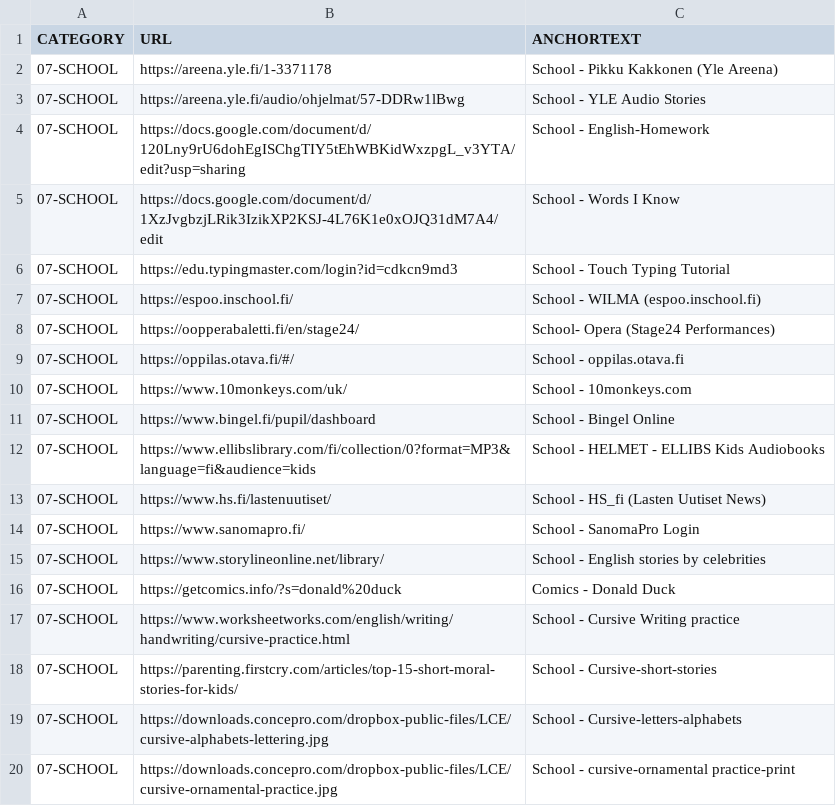
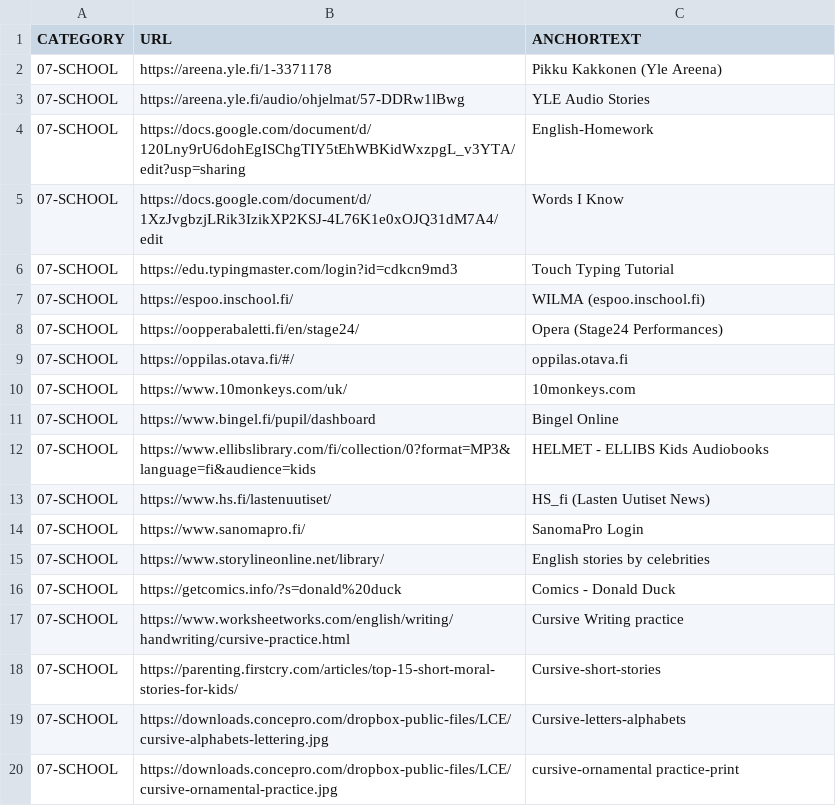
Before and after one commit to abhishek-paliwal/PROJECTS-REACTJS, a CSV file: app01-homepage/src/data/data_in/07-school-kids-links.csv, drawn as a sheet.

Commit message:
Update 07-school-kids-links.csv

```diff
--- a/app01-homepage/src/data/data_in/07-school-kids-links.csv
+++ b/app01-homepage/src/data/data_in/07-school-kids-links.csv
@@ -1,20 +1,20 @@
 CATEGORY;URL;ANCHORTEXT
-07-SCHOOL;https://areena.yle.fi/1-3371178;School - Pikku Kakkonen (Yle Areena)
-07-SCHOOL;https://areena.yle.fi/audio/ohjelmat/57-DDRw1lBwg;School - YLE Audio Stories
-07-SCHOOL;https://docs.google.com/document/d/120Lny9rU6dohEgISChgTIY5tEhWBKidWxzpgL_v3YTA/edit?usp=sharing;School - English-Homework
-07-SCHOOL;https://docs.google.com/document/d/1XzJvgbzjLRik3IzikXP2KSJ-4L76K1e0xOJQ31dM7A4/edit;School - Words I Know
-07-SCHOOL;https://edu.typingmaster.com/login?id=cdkcn9md3;School - Touch Typing Tutorial
-07-SCHOOL;https://espoo.inschool.fi/;School - WILMA (espoo.inschool.fi)
-07-SCHOOL;https://oopperabaletti.fi/en/stage24/;School- Opera (Stage24 Performances)
-07-SCHOOL;https://oppilas.otava.fi/#/;School - oppilas.otava.fi
-07-SCHOOL;https://www.10monkeys.com/uk/;School - 10monkeys.com
-07-SCHOOL;https://www.bingel.fi/pupil/dashboard;School - Bingel Online
-07-SCHOOL;https://www.ellibslibrary.com/fi/collection/0?format=MP3&language=fi&audience=kids;School - HELMET - ELLIBS Kids Audiobooks
-07-SCHOOL;https://www.hs.fi/lastenuutiset/;School - HS_fi (Lasten Uutiset News)
-07-SCHOOL;https://www.sanomapro.fi/;School - SanomaPro Login
-07-SCHOOL;https://www.storylineonline.net/library/;School - English stories by celebrities
+07-SCHOOL;https://areena.yle.fi/1-3371178;Pikku Kakkonen (Yle Areena)
+07-SCHOOL;https://areena.yle.fi/audio/ohjelmat/57-DDRw1lBwg;YLE Audio Stories
+07-SCHOOL;https://docs.google.com/document/d/120Lny9rU6dohEgISChgTIY5tEhWBKidWxzpgL_v3YTA/edit?usp=sharing;English-Homework
+07-SCHOOL;https://docs.google.com/document/d/1XzJvgbzjLRik3IzikXP2KSJ-4L76K1e0xOJQ31dM7A4/edit;Words I Know
+07-SCHOOL;https://edu.typingmaster.com/login?id=cdkcn9md3;Touch Typing Tutorial
+07-SCHOOL;https://espoo.inschool.fi/;WILMA (espoo.inschool.fi)
+07-SCHOOL;https://oopperabaletti.fi/en/stage24/;Opera (Stage24 Performances)
+07-SCHOOL;https://oppilas.otava.fi/#/;oppilas.otava.fi
+07-SCHOOL;https://www.10monkeys.com/uk/;10monkeys.com
+07-SCHOOL;https://www.bingel.fi/pupil/dashboard;Bingel Online
+07-SCHOOL;https://www.ellibslibrary.com/fi/collection/0?format=MP3&language=fi&audience=kids;HELMET - ELLIBS Kids Audiobooks
+07-SCHOOL;https://www.hs.fi/lastenuutiset/;HS_fi (Lasten Uutiset News)
+07-SCHOOL;https://www.sanomapro.fi/;SanomaPro Login
+07-SCHOOL;https://www.storylineonline.net/library/;English stories by celebrities
 07-SCHOOL;https://getcomics.info/?s=donald%20duck;Comics - Donald Duck
-07-SCHOOL;https://www.worksheetworks.com/english/writing/handwriting/cursive-practice.html;School - Cursive Writing practice
-07-SCHOOL;https://parenting.firstcry.com/articles/top-15-short-moral-stories-for-kids/;School - Cursive-short-stories
-07-SCHOOL;https://downloads.concepro.com/dropbox-public-files/LCE/cursive-alphabets-lettering.jpg;School - Cursive-letters-alphabets
-07-SCHOOL;https://downloads.concepro.com/dropbox-public-files/LCE/cursive-ornamental-practice.jpg;School - cursive-ornamental practice-print
+07-SCHOOL;https://www.worksheetworks.com/english/writing/handwriting/cursive-practice.html;Cursive Writing practice
+07-SCHOOL;https://parenting.firstcry.com/articles/top-15-short-moral-stories-for-kids/;Cursive-short-stories
+07-SCHOOL;https://downloads.concepro.com/dropbox-public-files/LCE/cursive-alphabets-lettering.jpg;Cursive-letters-alphabets
+07-SCHOOL;https://downloads.concepro.com/dropbox-public-files/LCE/cursive-ornamental-practice.jpg;cursive-ornamental practice-print
```
